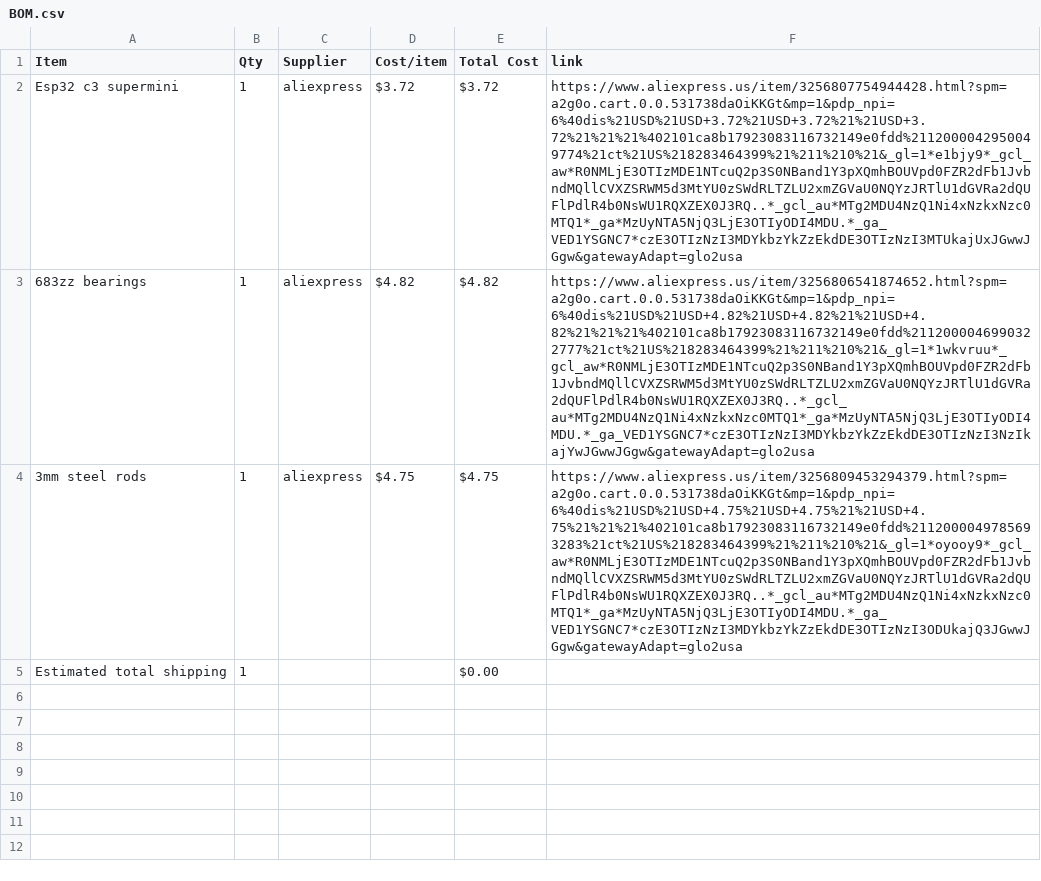
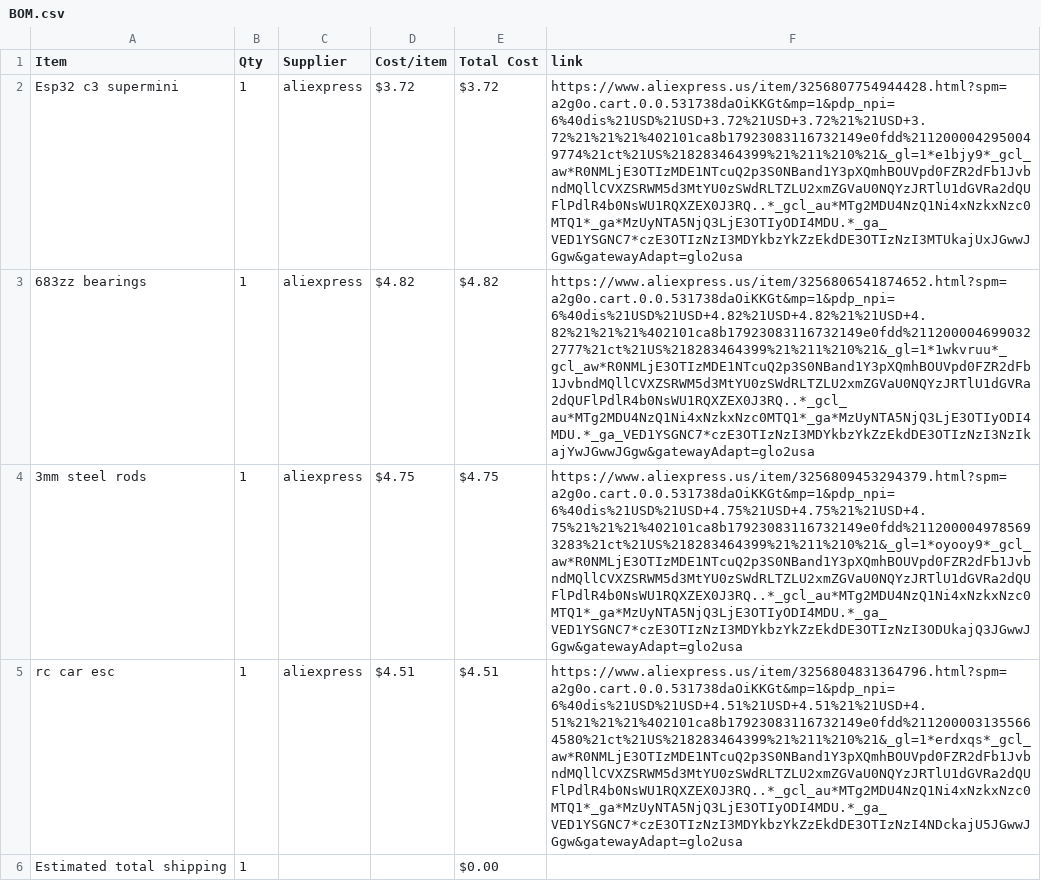
Before and after one commit to jc2216/rccar, a CSV file: BOM.csv, drawn as a sheet; the diff names each change by its address in the sheet, - before the commit and + after, or states it on an @@ line.

Commit message:
Sync rc car chassis from Half Life

```diff
--- a/BOM.csv
+++ b/BOM.csv
+row 5: rc car esc | 1 | aliexpress | $4.51 | $4.51 | https://www.aliexpress.us/item/3256804831364796.html?spm=a2g0o.cart.0.0.531738daOiKKGt&mp=1&pdp_npi=6%40dis%21USD%21USD+4.51%21USD+4.51%21%21USD+4.51%21%21%21%402101ca8b17923083116732149e0fdd%2112000031355664580%21ct%21US%218283464399%21%211%210%21&_gl=1*erdxqs*_gcl_aw*R0NMLjE3OTIzMDE1NTcuQ2p3S0NBand1Y3pXQmhBOUVpd0FZR2dFb1JvbndMQllCVXZSRWM5d3MtYU0zSWdRLTZLU2xmZGVaU0NQYzJRTlU1dGVRa2dQUFlPdlR4b0NsWU1RQXZEX0J3RQ..*_gcl_au*MTg2MDU4NzQ1Ni4xNzkxNzc0MTQ1*_ga*MzUyNTA5NjQ3LjE3OTIyODI4MDU.*_ga_VED1YSGNC7*czE3OTIzNzI3MDYkbzYkZzEkdDE3OTIzNzI4NDckajU5JGwwJGgw&gatewayAdapt=glo2usa
```
